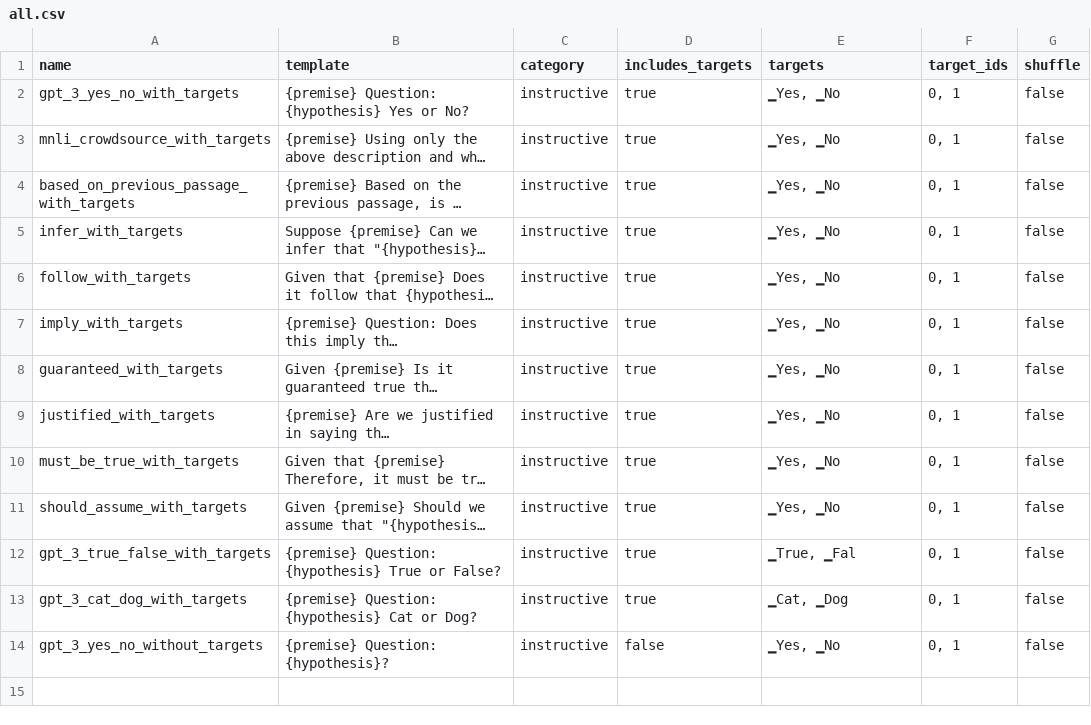
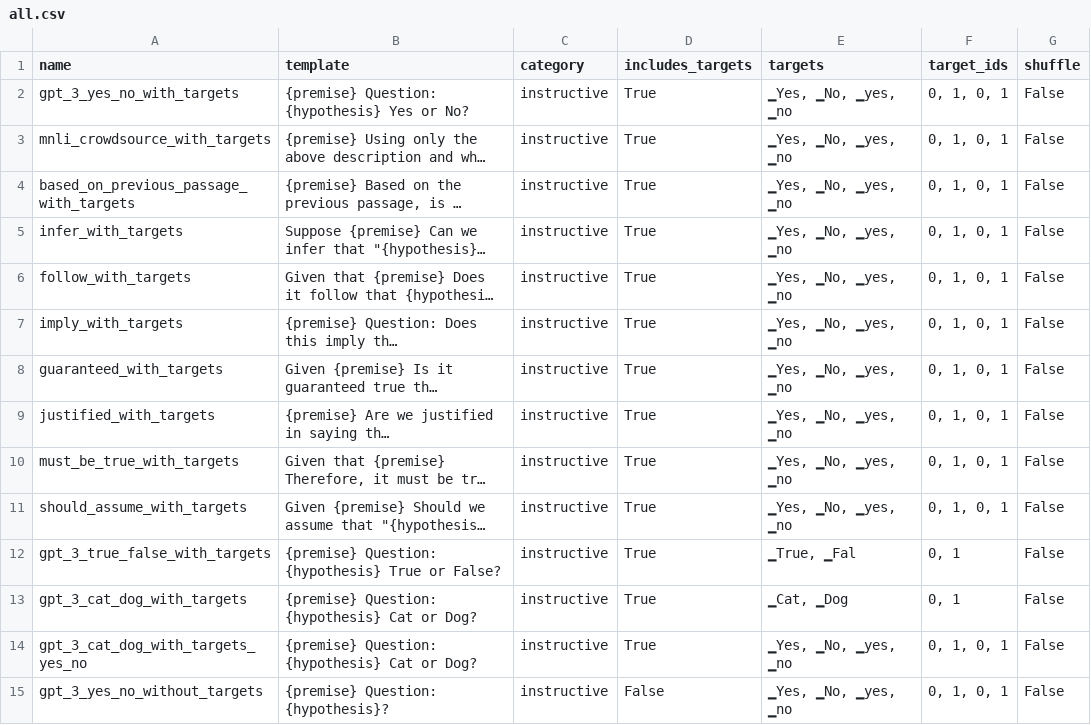
Before and after one commit to mmarius/t0-analysis, a CSV file: prompts/rte/all.csv, drawn as a sheet; only a part is shown; long unchanged cells end in …; addresses are those after the commit; the diff covers the shown part only; the diff names each change by its address in the sheet, - before the commit and + after, or states it on an @@ line.

Commit message:
added additional RTE prompts

```diff
--- a/prompts/rte/all.csv
+++ b/prompts/rte/all.csv
-D2:D13 (includes_targets): true
+D2:D13 (includes_targets): True
-E2:E11 (targets): ▁Yes, ▁No
+E2:E11 (targets): ▁Yes, ▁No, ▁yes, ▁no
-F2:F11 (target_ids): 0, 1
+F2:F11 (target_ids): 0, 1, 0, 1
-G2:G13 (shuffle): false
+G2:G13 (shuffle): False
+row 14: gpt_3_cat_dog_with_targets_yes_no | {premise} Question: {hypothesis} Cat or Dog? | instructive | True | ▁Yes, ▁No, ▁yes, ▁no | 0, 1, 0, 1 | False
-D15 (includes_targets): false
+D15 (includes_targets): False
-E15 (targets): ▁Yes, ▁No
+E15 (targets): ▁Yes, ▁No, ▁yes, ▁no
-F15 (target_ids): 0, 1
+F15 (target_ids): 0, 1, 0, 1
-G15 (shuffle): false
+G15 (shuffle): False
```
Also changed, not shown: 16 added rows elsewhere in this file, prompts/rte/fixed_prompt.csv, prompts/rte/fixed_target_yes_no.csv, 2 other files.
